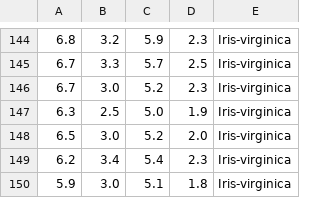
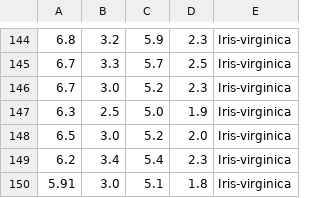
Before and after one commit to vsemwal/AI_Lab, a CSV file: iris.csv, drawn as a sheet; only a part is shown, gaps mark what is left out.

Commit message:
Iris dataset

```diff
--- a/iris.csv
+++ b/iris.csv
@@ -149,2 +149,2 @@
 6.2,3.4,5.4,2.3,Iris-virginica
-5.9,3.0,5.1,1.8,Iris-virginica
+5.91,3.0,5.1,1.8,Iris-virginica
```
